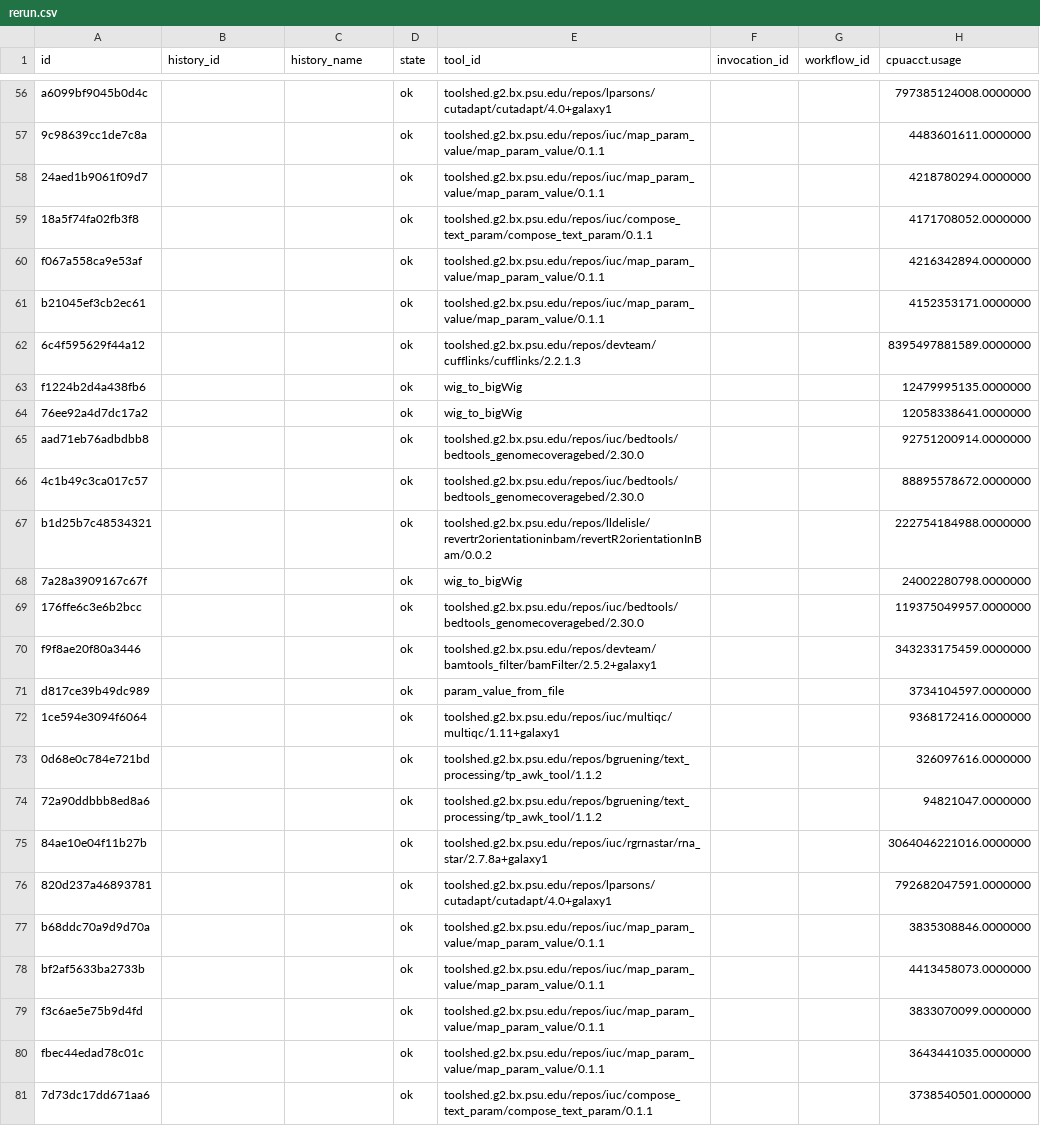
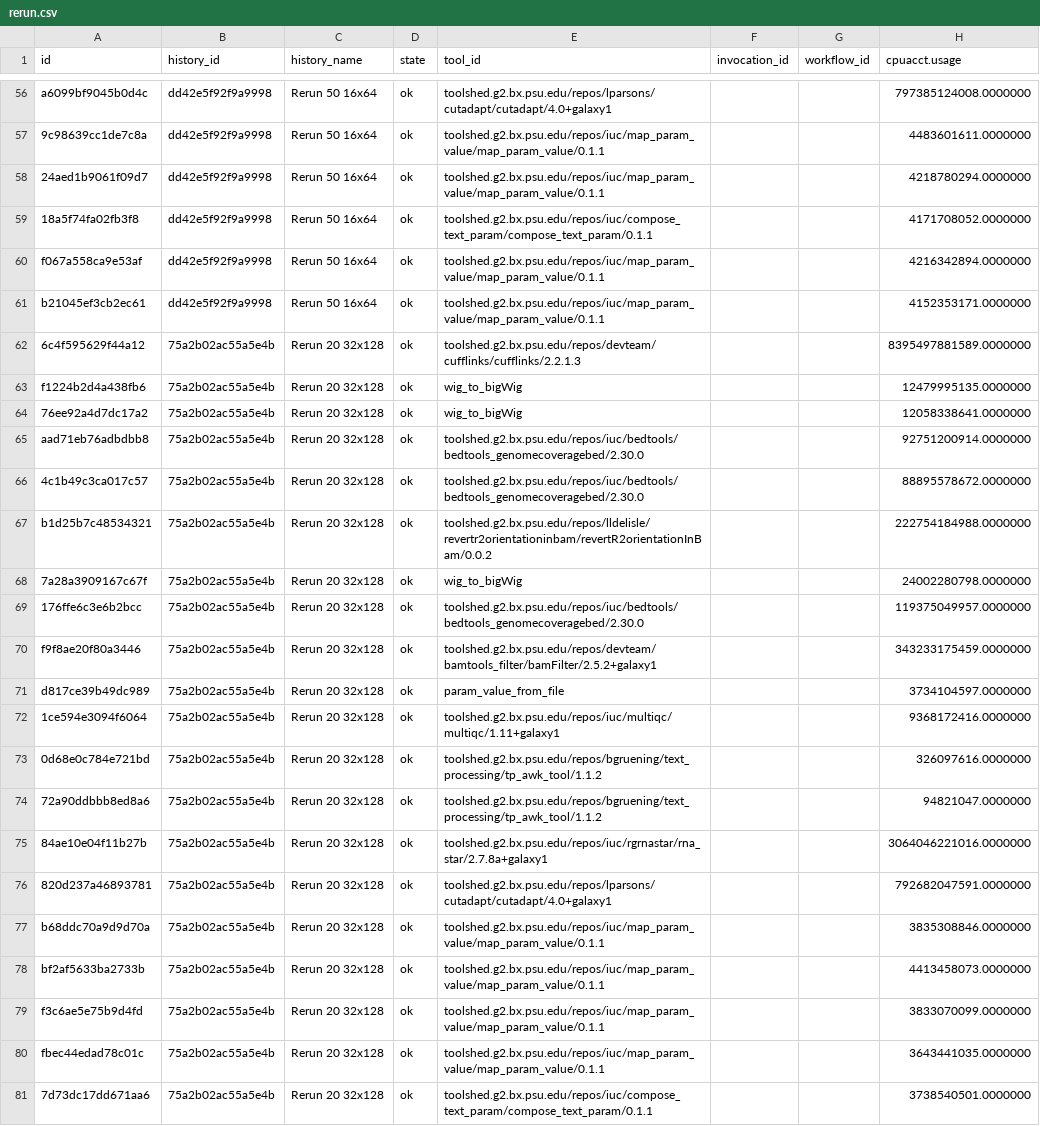
Before and after one commit to galaxyproject/usage-metering, a CSV file: BOG/results/rerun.csv, drawn as a sheet; only a part is shown, gaps mark what is left out; the diff covers the shown part only; the diff names each change by its address in the sheet, - before the commit and + after, or states it on an @@ line.

Commit message:
We really have history names now

```diff
--- a/BOG/results/rerun.csv
+++ b/BOG/results/rerun.csv
-B56:B61 (history_id): (empty)
+B56:B61 (history_id): dd42e5f92f9a9998
-C56:C61 (history_name): (empty)
+C56:C61 (history_name): Rerun 50 16x64
-B62:B81 (history_id): (empty)
+B62:B81 (history_id): 75a2b02ac55a5e4b
-C62:C81 (history_name): (empty)
+C62:C81 (history_name): Rerun 20 32x128
```
Also changed, not shown: 108 edited cells elsewhere in this file.
